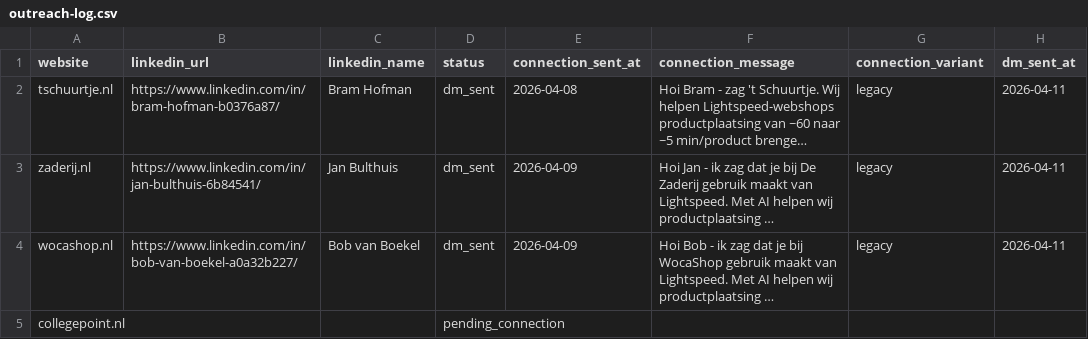
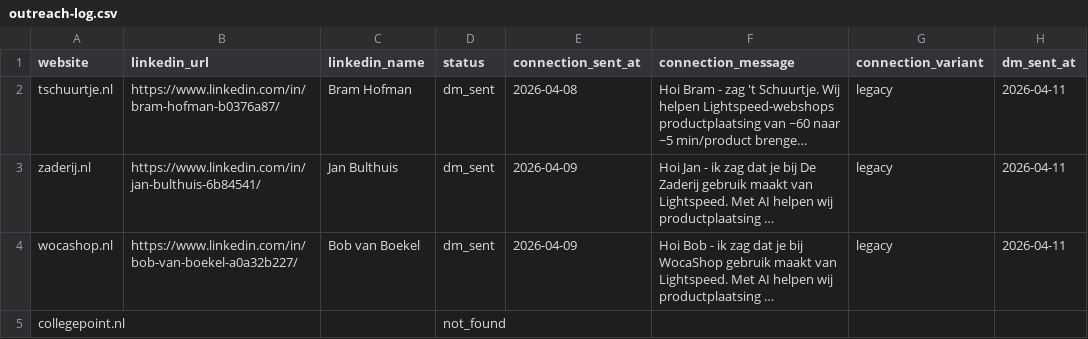
Before and after one commit to billmiddelbosch/AIntern, a CSV file: product/marketing/leads/outreach-log.csv, drawn as a sheet; only a part is shown; long unchanged cells end in …; the diff names each change by its address in the sheet, - before the commit and + after, or states it on an @@ line.

```diff
--- a/product/marketing/leads/outreach-log.csv
+++ b/product/marketing/leads/outreach-log.csv
-D5 (status): pending_connection
+D5 (status): not_found
```
Also changed, not shown: 1 other file.
